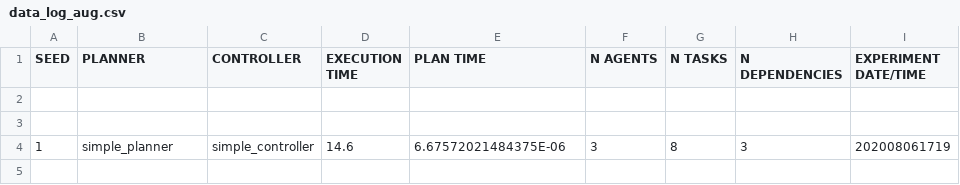
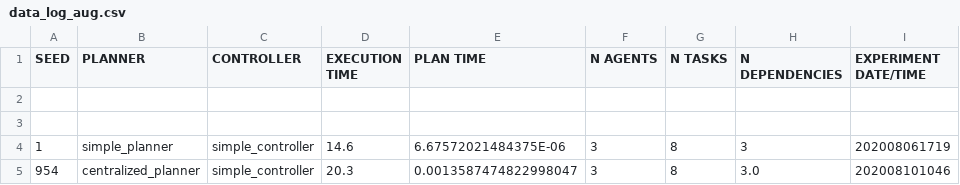
Before and after one commit to wgosrich/task-allocation-testbed, a CSV file: data/data_log_aug.csv, drawn as a sheet.

```diff
--- a/data/data_log_aug.csv
+++ b/data/data_log_aug.csv
@@ -4 +4,2 @@ SEED,PLANNER,CONTROLLER,EXECUTION TIME,PLAN TIME,N AGENTS,N TASKS,N DEPENDENCIES
 1,simple_planner,simple_controller,14.6,6.67572021484375E-06,3,8,3,202008061719
+954,centralized_planner,simple_controller,20.3,0.0013587474822998047,3,8,3.0,202008101046
```
Also changed, not shown: 5 other files.
